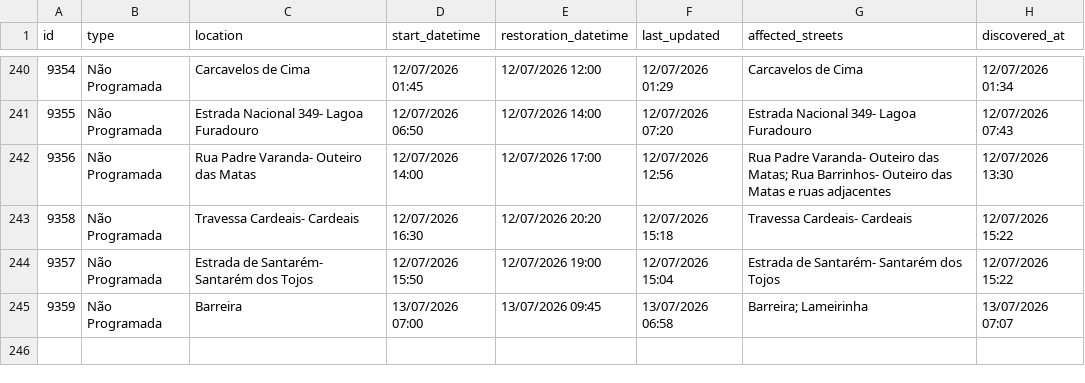
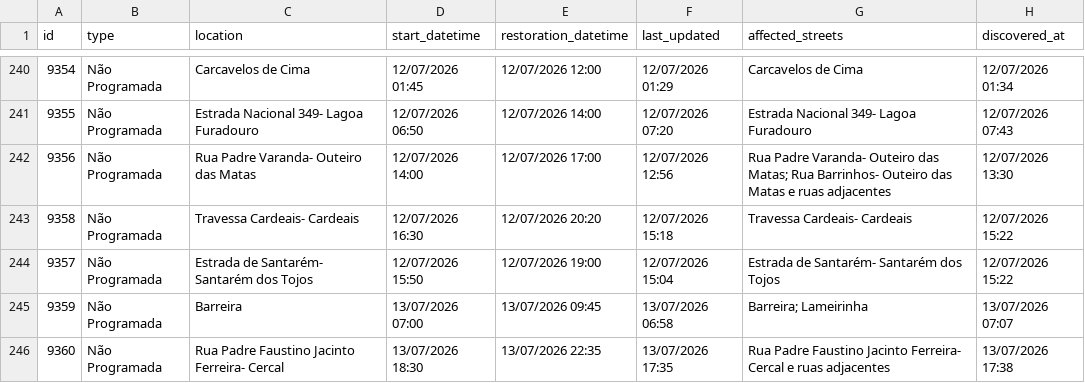
Before and after one commit to gadelhas/ourem.xyz, a CSV file: bewater/interruptions_history.csv, drawn as a sheet; only a part is shown, gaps mark what is left out.

```diff
--- a/bewater/interruptions_history.csv
+++ b/bewater/interruptions_history.csv
@@ -245 +245,2 @@ id,type,location,start_datetime,restoration_datetime,last_updated,affected_stree
 9359,Não Programada,Barreira,13/07/2026 07:00,13/07/2026 09:45,13/07/2026 06:58,Barreira; Lameirinha,13/07/2026 07:07
+9360,Não Programada,Rua Padre Faustino Jacinto Ferreira- Cercal,13/07/2026 18:30,13/07/2026 22:35,13/07/2026 17:35,Rua Padre Faustino Jacinto Ferreira- Cercal e ruas adjacentes,13/07/2026 17:38
```
Also changed, not shown: 1 other file.
